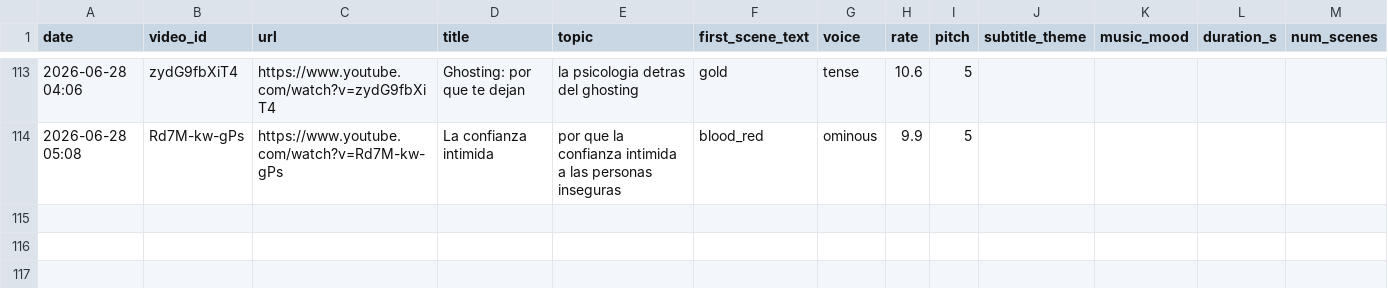
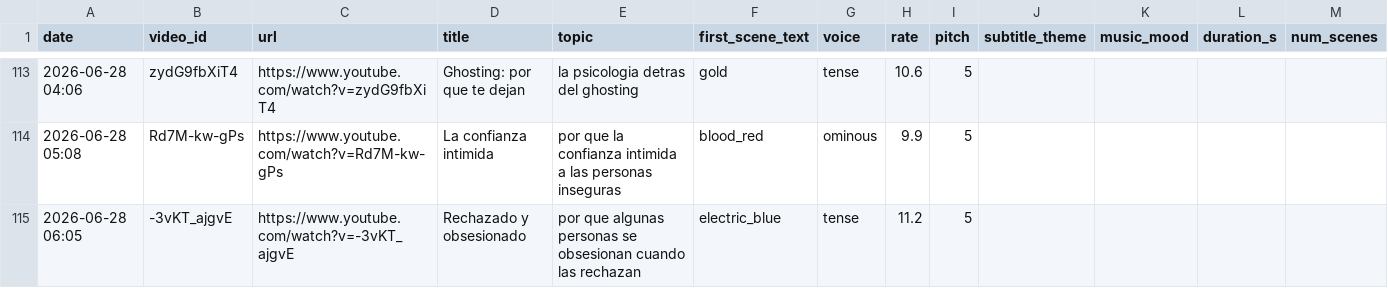
Before and after one commit to mohamedboyauzan1003/auto-youtube, a CSV file: cache/video_log.csv, drawn as a sheet; only a part is shown, gaps mark what is left out; the diff names each change by its address in the sheet, - before the commit and + after, or states it on an @@ line.

```diff
--- a/cache/video_log.csv
+++ b/cache/video_log.csv
+row 115: 2026-06-28 06:05 | -3vKT_ajgvE | https://www.youtube.com/watch?v=-3vKT_ajgvE | Rechazado y obsesionado | por que algunas personas se obsesionan cuando las rechazan | electric_blue | tense | 11.2 | 5
```
Also changed, not shown: 1 other file.
